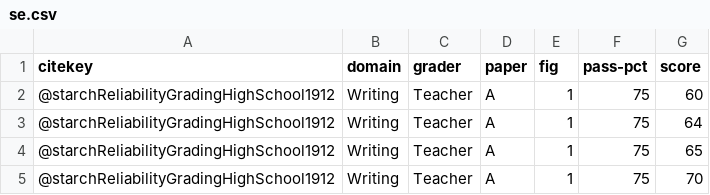
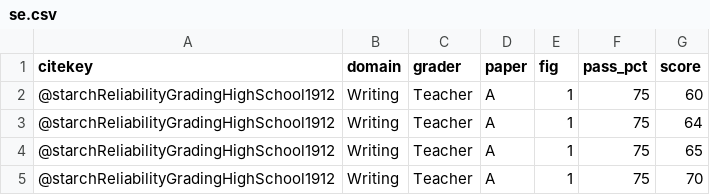
Before and after one commit to cmadland/starch-elliott, a CSV file: data/se.csv, drawn as a sheet; only a part is shown.

```diff
--- a/data/se.csv
+++ b/data/se.csv
@@ -1,2 +1,2 @@
-citekey,domain,grader,paper,fig,pass-pct,score
+citekey,domain,grader,paper,fig,pass_pct,score
 @starchReliabilityGradingHighSchool1912,Writing,Teacher,A,1,75,60
```
Also changed, not shown: 19 other files.
